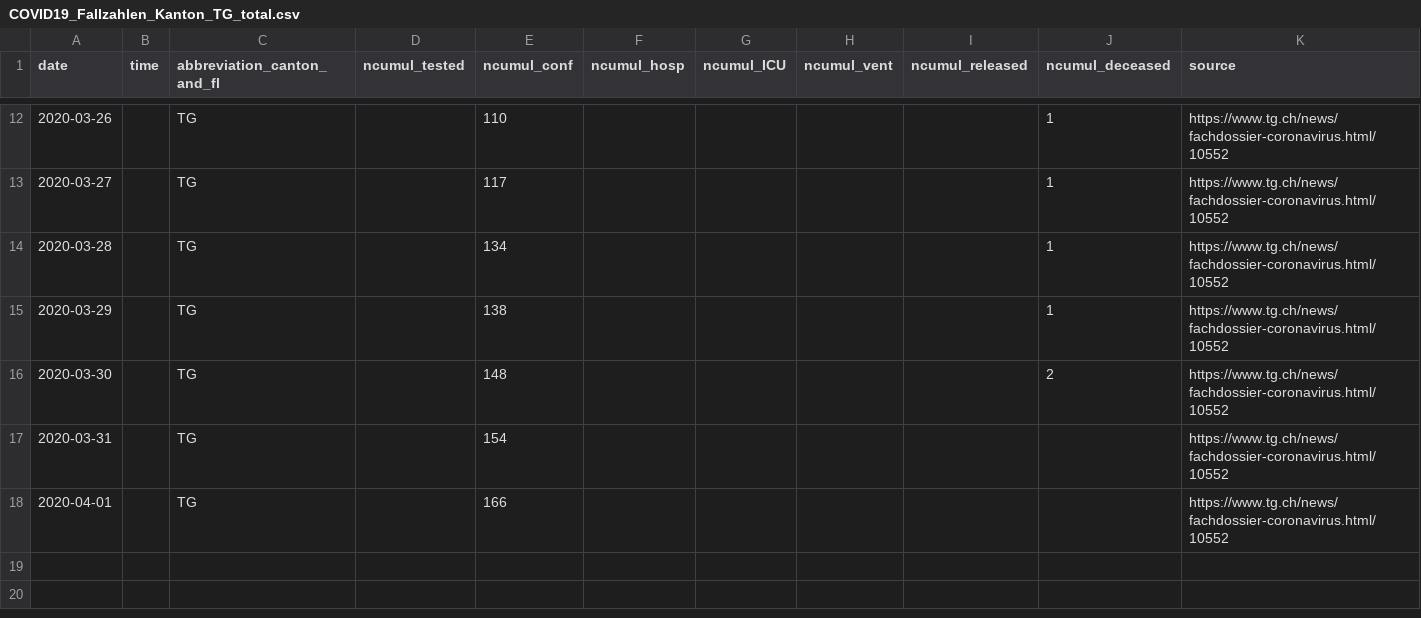
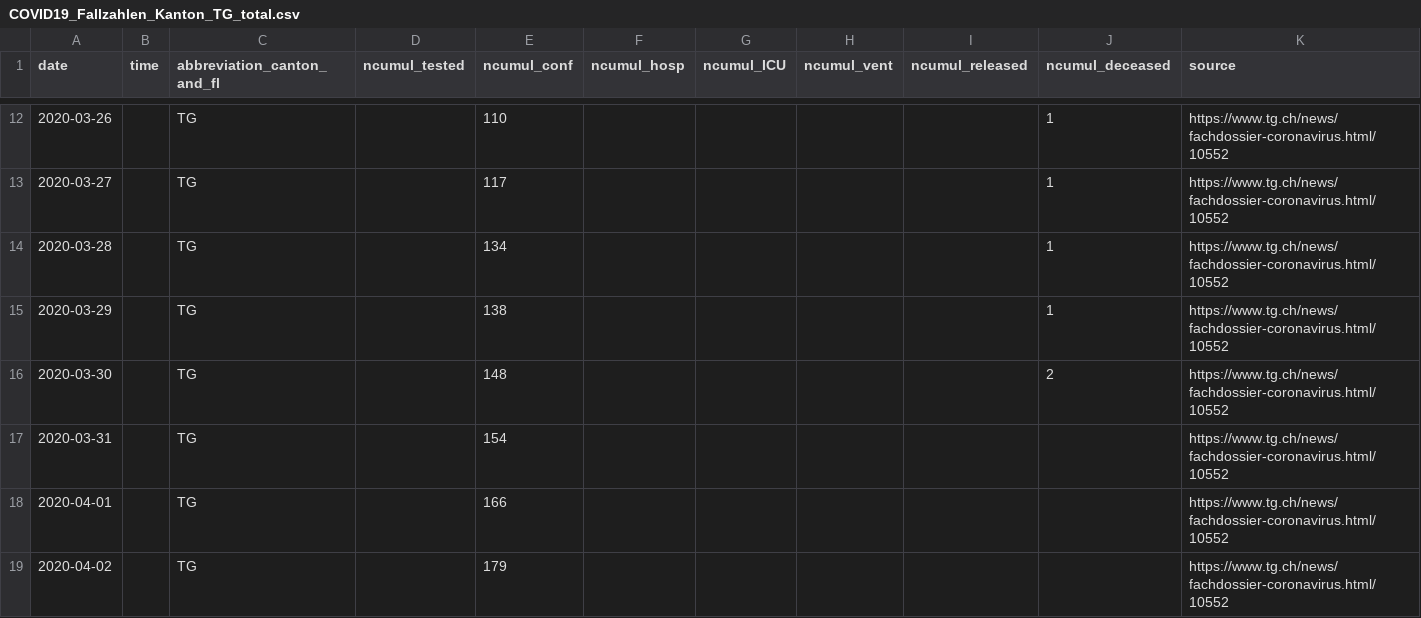
Before and after one commit to cclauss/covid_19, a CSV file: fallzahlen_kanton_total_csv/COVID19_Fallzahlen_Kanton_TG_total.csv, drawn as a sheet; only a part is shown, gaps mark what is left out.

```diff
--- a/fallzahlen_kanton_total_csv/COVID19_Fallzahlen_Kanton_TG_total.csv
+++ b/fallzahlen_kanton_total_csv/COVID19_Fallzahlen_Kanton_TG_total.csv
@@ -18 +18,2 @@ date,time,abbreviation_canton_and_fl,ncumul_tested,ncumul_conf,ncumul_hosp,ncumu
 2020-04-01,"",TG,"",166,"","","","","",https://www.tg.ch/news/fachdossier-coronavirus.html/10552
+2020-04-02,"",TG,"",179,"","","","","",https://www.tg.ch/news/fachdossier-coronavirus.html/10552
```
